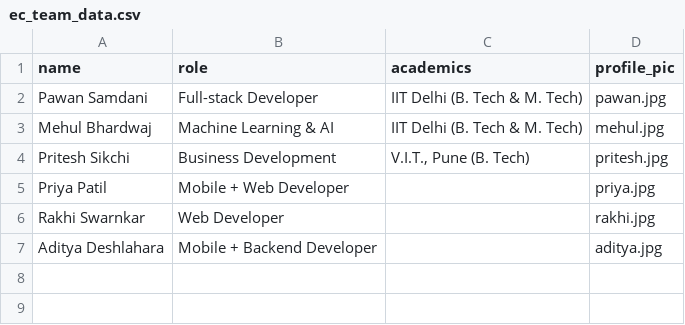
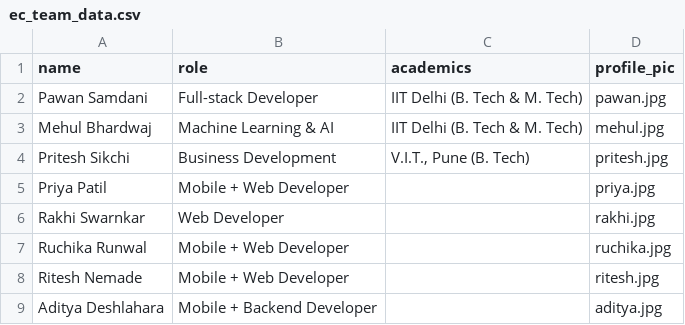
Before and after one commit to eumentis-cloud/ec-website, a CSV file: src/data/team/ec_team_data.csv, drawn as a sheet.

Commit message:
added csv data for new team members; updated about-team page with new assets and info

```diff
--- a/src/data/team/ec_team_data.csv
+++ b/src/data/team/ec_team_data.csv
@@ -6,2 +6,4 @@ Priya Patil,Mobile + Web Developer,,priya.jpg
 Rakhi Swarnkar,Web Developer,,rakhi.jpg
+Ruchika Runwal, Mobile + Web Developer,,ruchika.jpg
+Ritesh Nemade, Mobile + Web Developer,,ritesh.jpg
 Aditya Deshlahara,Mobile + Backend Developer,,aditya.jpg
```
Also changed, not shown: 3 other files.
